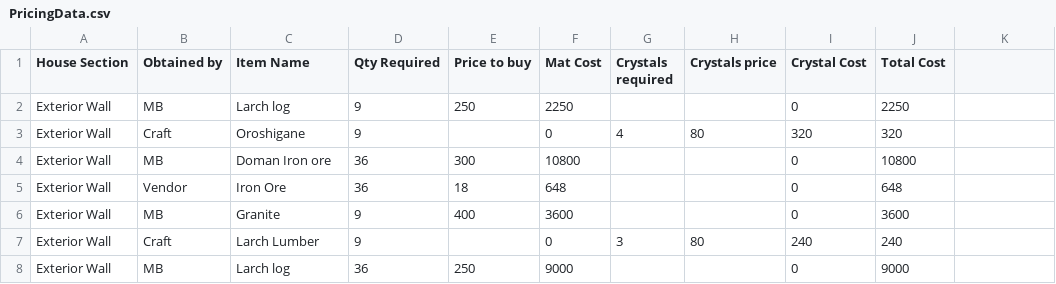
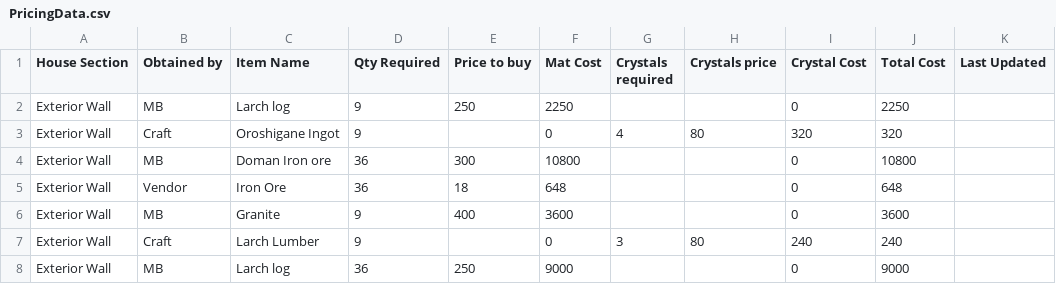
Before and after one commit to TowaXIV/FFXIV-Funhouse, a CSV file: database/PricingData.csv, drawn as a sheet; only a part is shown; the diff names each change by its address in the sheet, - before the commit and + after, or states it on an @@ line.

```diff
--- a/database/PricingData.csv
+++ b/database/PricingData.csv
-K1: (empty)
+K1: Last Updated
-C3 (Item Name): Oroshigane
+C3 (Item Name): Oroshigane Ingot
```
Also changed, not shown: 4 other files.
